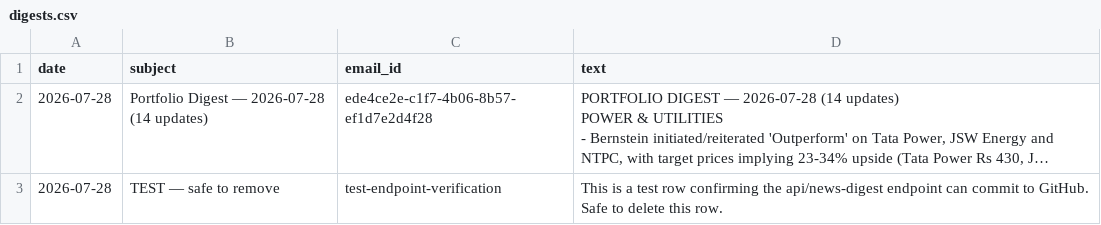
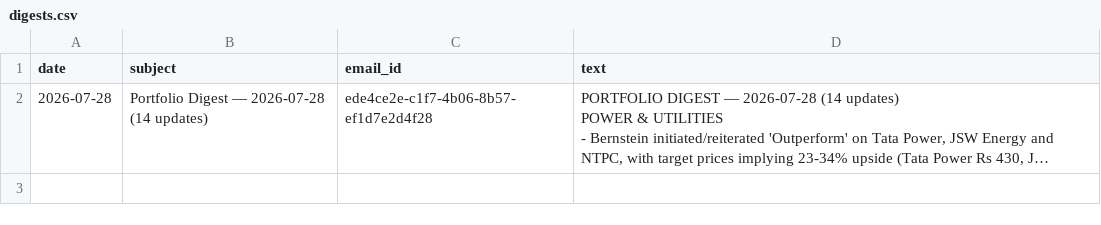
Before and after one commit to satishkumar11/StockAIAgent, a CSV file: data/digests.csv, drawn as a sheet; long unchanged cells end in …; the diff names each change by its address in the sheet, - before the commit and + after, or states it on an @@ line.

```diff
--- a/data/digests.csv
+++ b/data/digests.csv
-row 3: 2026-07-28 | TEST — safe to remove | test-endpoint-verification | This is a test row confirming the api/news-digest endpoint can commit to GitHub. Safe to delete this row.
```
